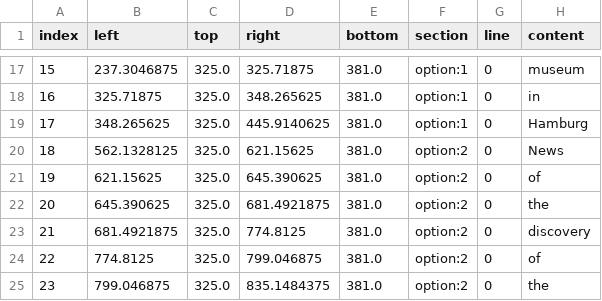
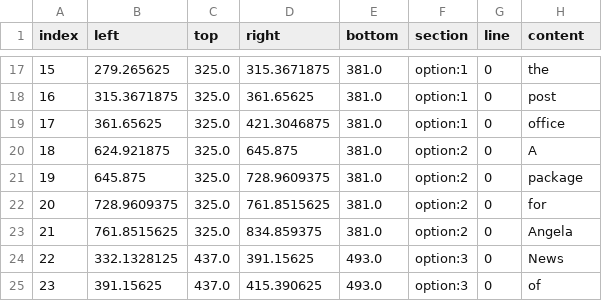
Before and after one commit to saeub/eyetracking-workshop, a CSV file: experiment/eidon/stimuli/paragraph0_1.question.word.csv, drawn as a sheet; only a part is shown, gaps mark what is left out; the diff covers the shown part only.

```diff
--- a/experiment/eidon/stimuli/paragraph0_1.question.word.csv
+++ b/experiment/eidon/stimuli/paragraph0_1.question.word.csv
@@ -17,9 +17,9 @@ index,left,top,right,bottom,section,line,content
-15,237.3046875,325.0,325.71875,381.0,option:1,0,museum
-16,325.71875,325.0,348.265625,381.0,option:1,0,in
-17,348.265625,325.0,445.9140625,381.0,option:1,0,Hamburg
-18,562.1328125,325.0,621.15625,381.0,option:2,0,News
-19,621.15625,325.0,645.390625,381.0,option:2,0,of
-20,645.390625,325.0,681.4921875,381.0,option:2,0,the
-21,681.4921875,325.0,774.8125,381.0,option:2,0,discovery
-22,774.8125,325.0,799.046875,381.0,option:2,0,of
-23,799.046875,325.0,835.1484375,381.0,option:2,0,the
+15,279.265625,325.0,315.3671875,381.0,option:1,0,the
+16,315.3671875,325.0,361.65625,381.0,option:1,0,post
+17,361.65625,325.0,421.3046875,381.0,option:1,0,office
+18,624.921875,325.0,645.875,381.0,option:2,0,A
+19,645.875,325.0,728.9609375,381.0,option:2,0,package
+20,728.9609375,325.0,761.8515625,381.0,option:2,0,for
+21,761.8515625,325.0,834.859375,381.0,option:2,0,Angela
+22,332.1328125,437.0,391.15625,493.0,option:3,0,News
+23,391.15625,437.0,415.390625,493.0,option:3,0,of
```
Also changed, not shown: 49 edited cells elsewhere in this file, experiment/eidon/stimuli/paragraph0_0.question.char.csv, experiment/eidon/stimuli/paragraph0_0.question.word.csv, 17 other files.
